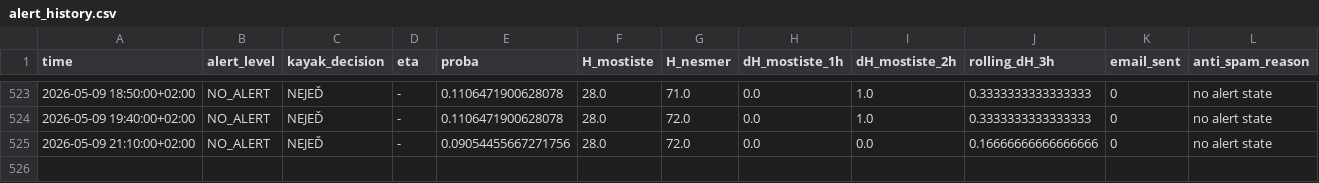
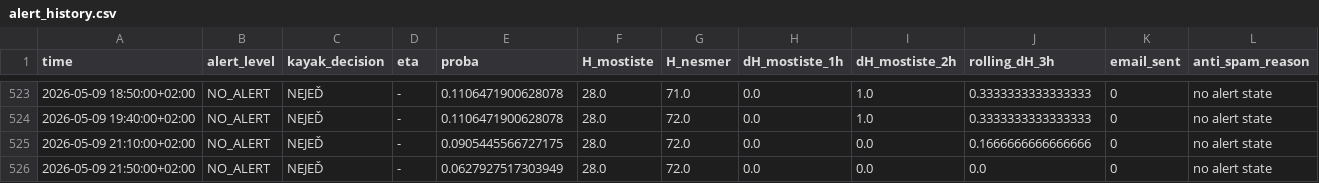
Before and after one commit to milanfila/analysis_river_navigability, a CSV file: alert_history.csv, drawn as a sheet; only a part is shown, gaps mark what is left out.

```diff
--- a/alert_history.csv
+++ b/alert_history.csv
@@ -524,2 +524,3 @@ time,alert_level,kayak_decision,eta,proba,H_mostiste,H_nesmer,dH_mostiste_1h,dH_
 2026-05-09 19:40:00+02:00,NO_ALERT,NEJEĎ,-,0.1106471900628078,28.0,72.0,0.0,1.0,0.3333333333333333,0,no alert state
-2026-05-09 21:10:00+02:00,NO_ALERT,NEJEĎ,-,0.09054455667271756,28.0,72.0,0.0,0.0,0.16666666666666666,0,no alert state
+2026-05-09 21:10:00+02:00,NO_ALERT,NEJEĎ,-,0.0905445566727175,28.0,72.0,0.0,0.0,0.1666666666666666,0,no alert state
+2026-05-09 21:50:00+02:00,NO_ALERT,NEJEĎ,-,0.0627927517303949,28.0,72.0,0.0,0.0,0.0,0,no alert state
```
Also changed, not shown: 1 other file.
